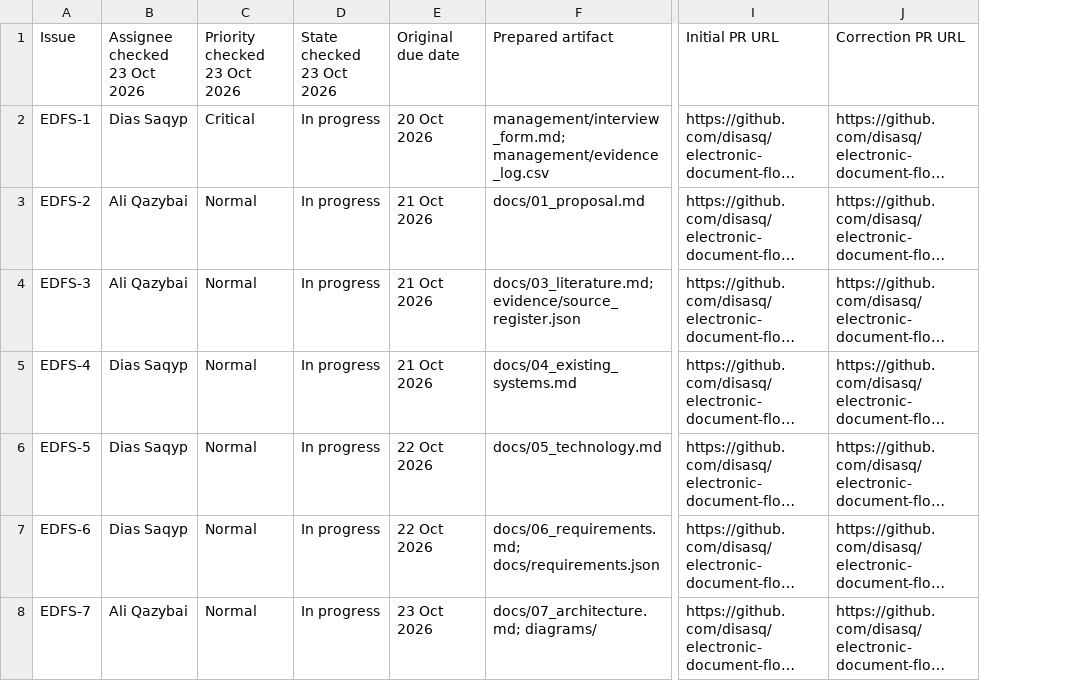
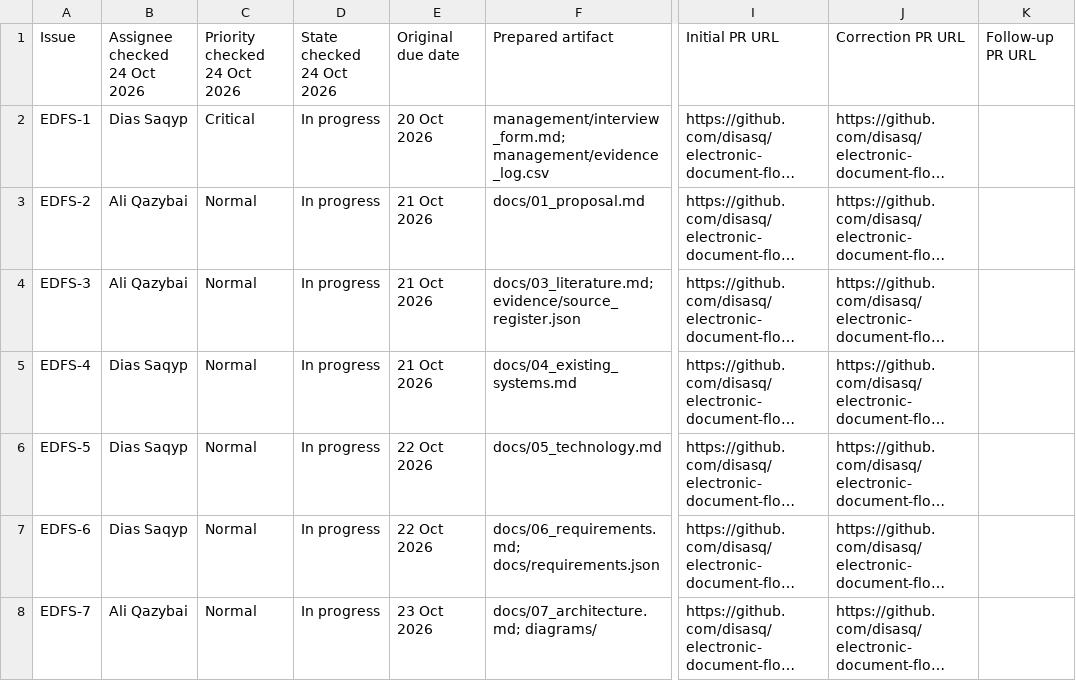
Before and after one commit to disasq/electronic-document-flow-system, a CSV file: management/task_artifact_map.csv, drawn as a sheet; only a part is shown, gaps mark what is left out; long unchanged cells end in …; the diff covers the shown part only; the diff names each change by its address in the sheet, - before the commit and + after, or states it on an @@ line.

```diff
--- a/management/task_artifact_map.csv
+++ b/management/task_artifact_map.csv
+column K, row 1: Follow-up PR URL
-B1: Assignee checked 23 Oct 2026
+B1: Assignee checked 24 Oct 2026
-C1: Priority checked 23 Oct 2026
+C1: Priority checked 24 Oct 2026
-D1: State checked 23 Oct 2026
+D1: State checked 24 Oct 2026
```
Also changed, not shown: 6 edited cells elsewhere in this file, 2 other files.
